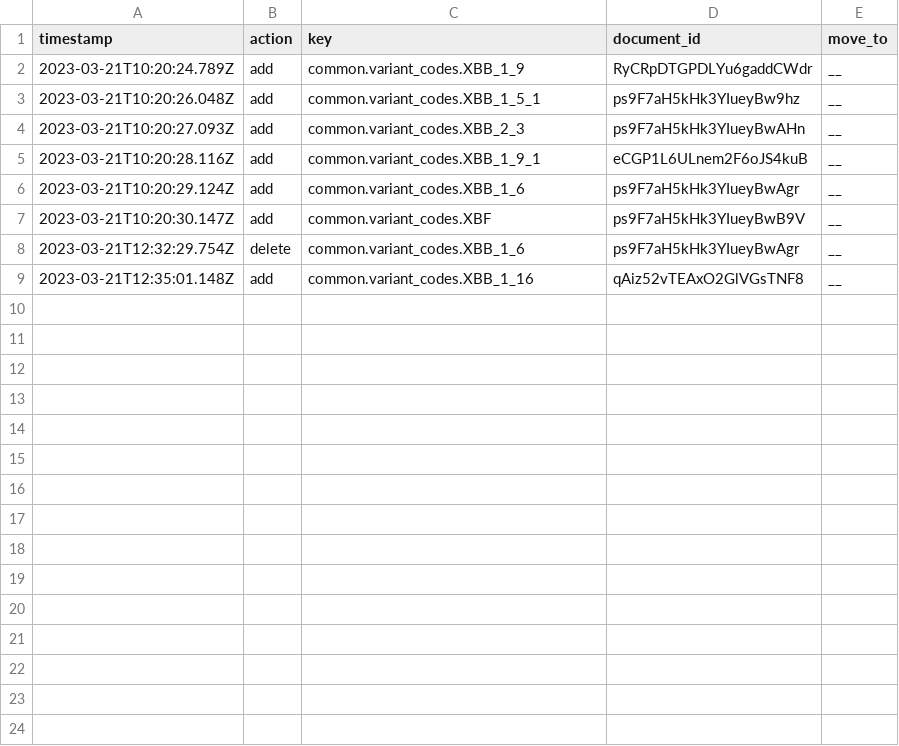
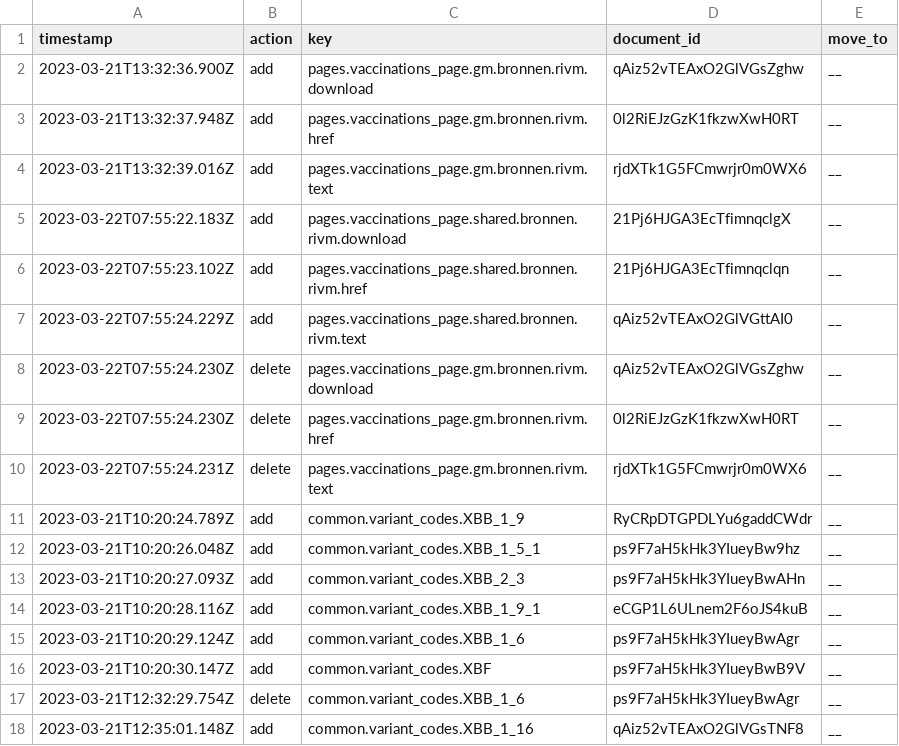
Before and after one commit to jorrikklijnsma/nl-covid19-data-dashboard, a CSV file: packages/cms/src/lokalize/key-mutations.csv, drawn as a sheet.

Commit message:
Feature/COR-1469-add-source (#4695)
* feat(vaccinations): add source

* feat(vaccinations): add source on GM

* feat(vaccinations): changed to shared source

* feat(vaccinations): changed nl key to shared key

* feat(vaccinations): fixed key-mutions

---------

Co-authored-by: VWSCoronaDashboard21 <VWSCoronaDashboard21@users.noreply.github.com>

```diff
--- a/packages/cms/src/lokalize/key-mutations.csv
+++ b/packages/cms/src/lokalize/key-mutations.csv
@@ -1,2 +1,11 @@
 timestamp,action,key,document_id,move_to
+2023-03-21T13:32:36.900Z,add,pages.vaccinations_page.gm.bronnen.rivm.download,qAiz52vTEAxO2GlVGsZghw,__
+2023-03-21T13:32:37.948Z,add,pages.vaccinations_page.gm.bronnen.rivm.href,0l2RiEJzGzK1fkzwXwH0RT,__
+2023-03-21T13:32:39.016Z,add,pages.vaccinations_page.gm.bronnen.rivm.text,rjdXTk1G5FCmwrjr0m0WX6,__
+2023-03-22T07:55:22.183Z,add,pages.vaccinations_page.shared.bronnen.rivm.download,21Pj6HJGA3EcTfimnqclgX,__
+2023-03-22T07:55:23.102Z,add,pages.vaccinations_page.shared.bronnen.rivm.href,21Pj6HJGA3EcTfimnqclqn,__
+2023-03-22T07:55:24.229Z,add,pages.vaccinations_page.shared.bronnen.rivm.text,qAiz52vTEAxO2GlVGttAI0,__
+2023-03-22T07:55:24.230Z,delete,pages.vaccinations_page.gm.bronnen.rivm.download,qAiz52vTEAxO2GlVGsZghw,__
+2023-03-22T07:55:24.230Z,delete,pages.vaccinations_page.gm.bronnen.rivm.href,0l2RiEJzGzK1fkzwXwH0RT,__
+2023-03-22T07:55:24.231Z,delete,pages.vaccinations_page.gm.bronnen.rivm.text,rjdXTk1G5FCmwrjr0m0WX6,__
 2023-03-21T10:20:24.789Z,add,common.variant_codes.XBB_1_9,RyCRpDTGPDLYu6gaddCWdr,__
```
Also changed, not shown: 2 other files.
